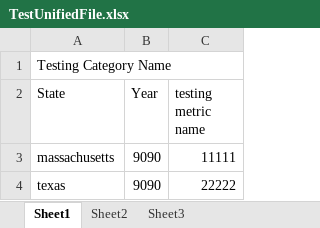
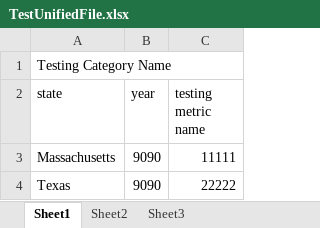
Before and after one commit to TianyuWu1990/MATTERS_MHTC-WPI, an Excel workbook: MHTCDashboard/TestUnifiedFile.xlsx, sheet Sheet1, drawn as a sheet; values as stored, in another font and other column widths than the file's, no borders; the diff names each change by its address in the sheet, - before the commit and + after, or states it on an @@ line.

Commit message:
Alternative pipeline to parse a file in the unified format and insert it into the db is working. Can test by running DataPipelineTester class.
Modified Line class.

Added methods to the DBLoader class for accessing db, adding new ctegory
to db and adding new metric to the db.

Added method to the DBSaver to save Line object in the db.

```diff
--- a/MHTCDashboard/TestUnifiedFile.xlsx (sheet Sheet1)
+++ b/MHTCDashboard/TestUnifiedFile.xlsx (sheet Sheet1)
-A2: State
+A2: state
-B2: Year
+B2: year
-A3 (state): massachusetts
+A3 (state): Massachusetts
-A4 (state): texas
+A4 (state): Texas
```
Also changed, not shown: 10 other files.
